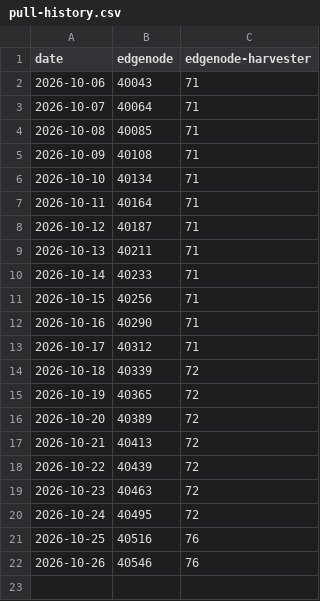
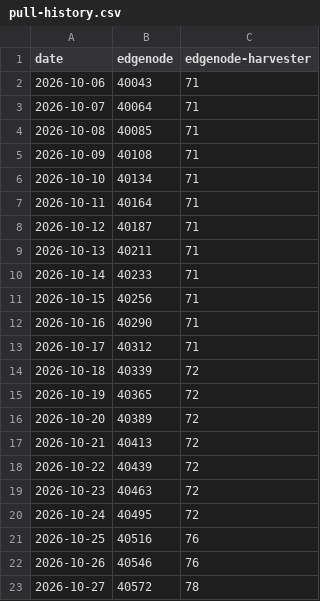
Before and after one commit to Holo-Host/edgenode, a CSV file: pull-history.csv, drawn as a sheet.

```diff
--- a/pull-history.csv
+++ b/pull-history.csv
@@ -22 +22,2 @@ date,edgenode,edgenode-harvester
 2026-10-26,40546,76
+2026-10-27,40572,78
```
Also changed, not shown: 2 other files.
